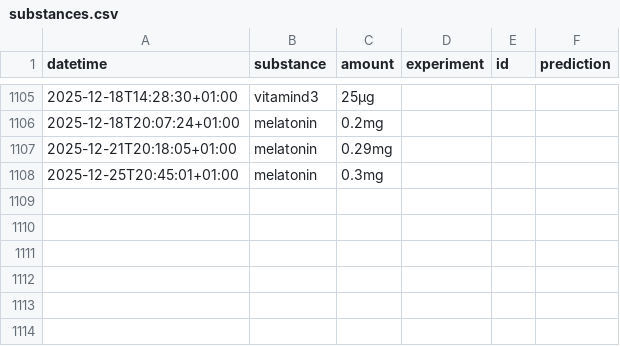
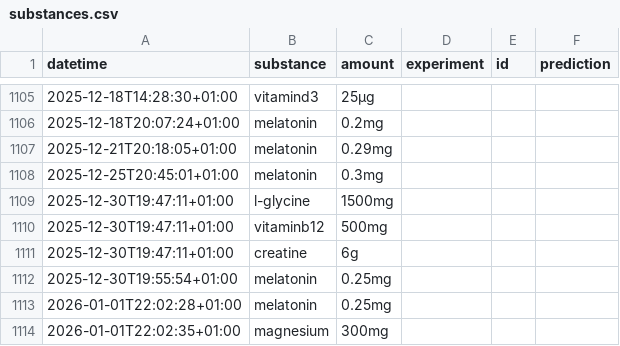
Before and after one commit to niplav/niplav.github.io, a CSV file: data/substances.csv, drawn as a sheet; only a part is shown, gaps mark what is left out.

```diff
--- a/data/substances.csv
+++ b/data/substances.csv
@@ -1108 +1108,7 @@ datetime,substance,amount,experiment,id,prediction
 2025-12-25T20:45:01+01:00,melatonin,0.3mg,,,
+2025-12-30T19:47:11+01:00,l-glycine,1500mg,,,
+2025-12-30T19:47:11+01:00,vitaminb12,500mg,,,
+2025-12-30T19:47:11+01:00,creatine,6g,,,
+2025-12-30T19:55:54+01:00,melatonin,0.25mg,,,
+2026-01-01T22:02:28+01:00,melatonin,0.25mg,,,
+2026-01-01T22:02:35+01:00,magnesium,300mg,,,
```
Also changed, not shown: data/cuboid.csv, data/light.csv, 23 other files.
